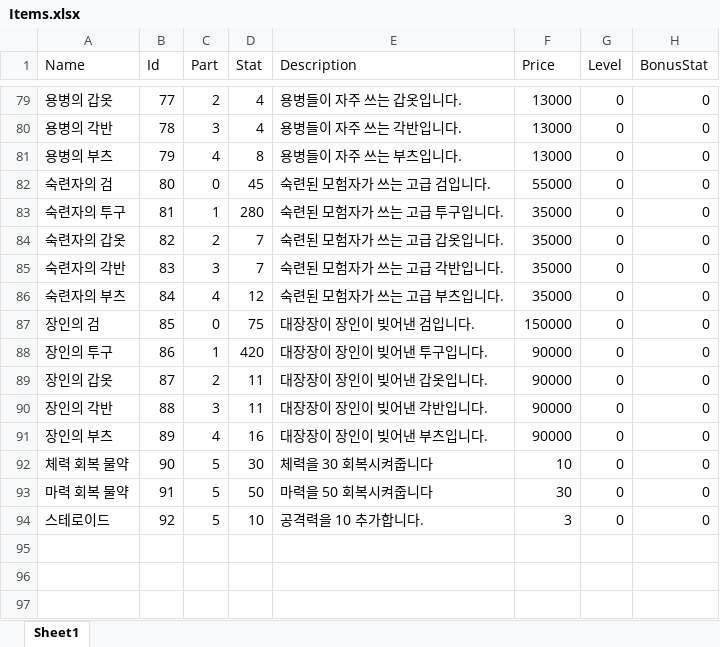
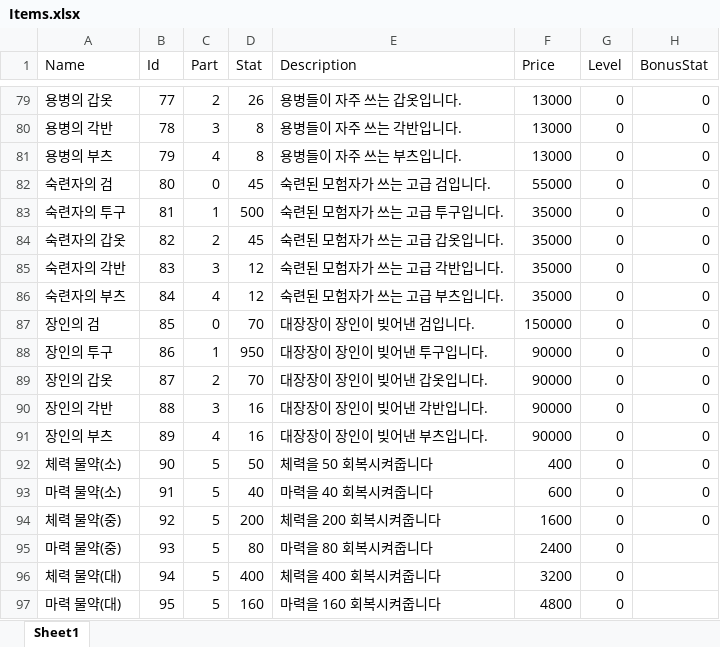
Before and after one commit to homebd/TeamTextRPG, an Excel workbook: TeamTextRPG/Data/Excel/Items.xlsx, sheet Sheet1, drawn as a sheet; only a part is shown, gaps mark what is left out; values as stored, in another font and other column widths than the file's, no borders; the diff covers the shown part only; the diff names each change by its address in the sheet, - before the commit and + after, or states it on an @@ line.

```diff
--- a/TeamTextRPG/Data/Excel/Items.xlsx (sheet Sheet1)
+++ b/TeamTextRPG/Data/Excel/Items.xlsx (sheet Sheet1)
-D79 (Stat): 4
+D79 (Stat): 26
-D80 (Stat): 4
+D80 (Stat): 8
-D83 (Stat): 280
+D83 (Stat): 500
-D84 (Stat): 7
+D84 (Stat): 45
-D85 (Stat): 7
+D85 (Stat): 12
-D87 (Stat): 75
+D87 (Stat): 70
-D88 (Stat): 420
+D88 (Stat): 950
-D89 (Stat): 11
+D89 (Stat): 70
-D90 (Stat): 11
+D90 (Stat): 16
-A92 (Name): 체력 회복 물약
+A92 (Name): 체력 물약(소)
-D92 (Stat): 30
+D92 (Stat): 50
-E92 (Description): 체력을 30 회복시켜줍니다
+E92 (Description): 체력을 50 회복시켜줍니다
-F92 (Price): 10
+F92 (Price): 400
-A93 (Name): 마력 회복 물약
+A93 (Name): 마력 물약(소)
-D93 (Stat): 50
+D93 (Stat): 40
-E93 (Description): 마력을 50 회복시켜줍니다
+E93 (Description): 마력을 40 회복시켜줍니다
-F93 (Price): 30
+F93 (Price): 600
-A94 (Name): 스테로이드
+A94 (Name): 체력 물약(중)
-D94 (Stat): 10
+D94 (Stat): 200
-E94 (Description): 공격력을 10 추가합니다.
+E94 (Description): 체력을 200 회복시켜줍니다
-F94 (Price): 3
+F94 (Price): 1600
+row 95: 마력 물약(중) | 93 | 5 | 80 | 마력을 80 회복시켜줍니다 | 2400 | 0
+row 96: 체력 물약(대) | 94 | 5 | 400 | 체력을 400 회복시켜줍니다 | 3200 | 0
+row 97: 마력 물약(대) | 95 | 5 | 160 | 마력을 160 회복시켜줍니다 | 4800 | 0
```
Also changed, not shown: 55 edited cells elsewhere in this sheet, TeamTextRPG/Data/Excel/Monsters.xlsx, 3 other files.
